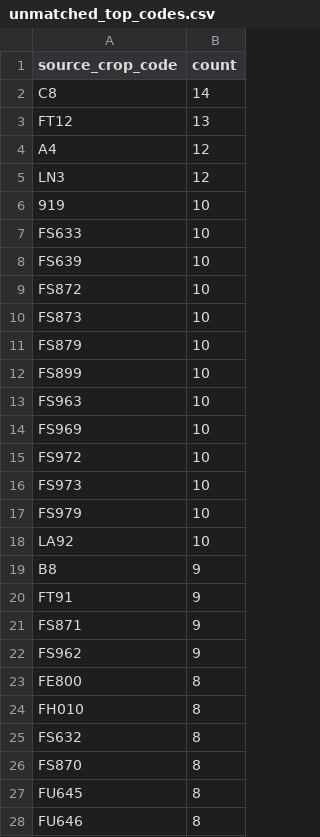
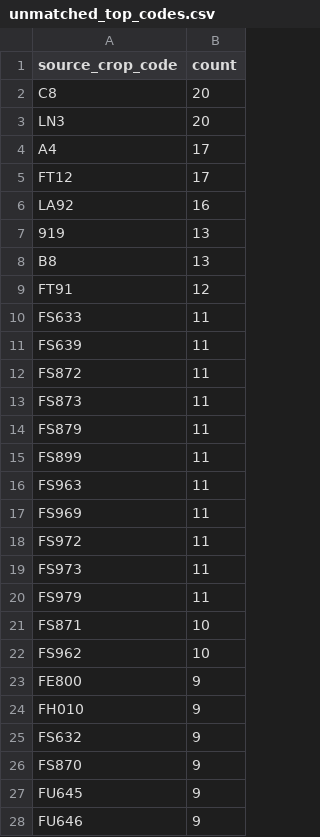
Before and after one commit to junborisproject0207-collab/vege-price-backend, a CSV file: output/unmatched_top_codes.csv, drawn as a sheet; only a part is shown; the diff covers the shown part only.

```diff
--- a/output/unmatched_top_codes.csv
+++ b/output/unmatched_top_codes.csv
@@ -1,28 +1,28 @@
 source_crop_code,count
-C8,14
-FT12,13
-A4,12
-LN3,12
-919,10
-FS633,10
-FS639,10
-FS872,10
-FS873,10
-FS879,10
-FS899,10
-FS963,10
-FS969,10
-FS972,10
-FS973,10
-FS979,10
-LA92,10
-B8,9
-FT91,9
-FS871,9
-FS962,9
-FE800,8
-FH010,8
-FS632,8
-FS870,8
-FU645,8
-FU646,8
+C8,20
+LN3,20
+A4,17
+FT12,17
+LA92,16
+919,13
+B8,13
+FT91,12
+FS633,11
+FS639,11
+FS872,11
+FS873,11
+FS879,11
+FS899,11
+FS963,11
+FS969,11
+FS972,11
+FS973,11
+FS979,11
+FS871,10
+FS962,10
+FE800,9
+FH010,9
+FS632,9
+FS870,9
+FU645,9
+FU646,9
```
Also changed, not shown: 13 added rows, 9 removed rows and 8 edited cells elsewhere in this file, output/unmatched_price_items.csv, output/unmatched_top_names.csv, 9 other files.
